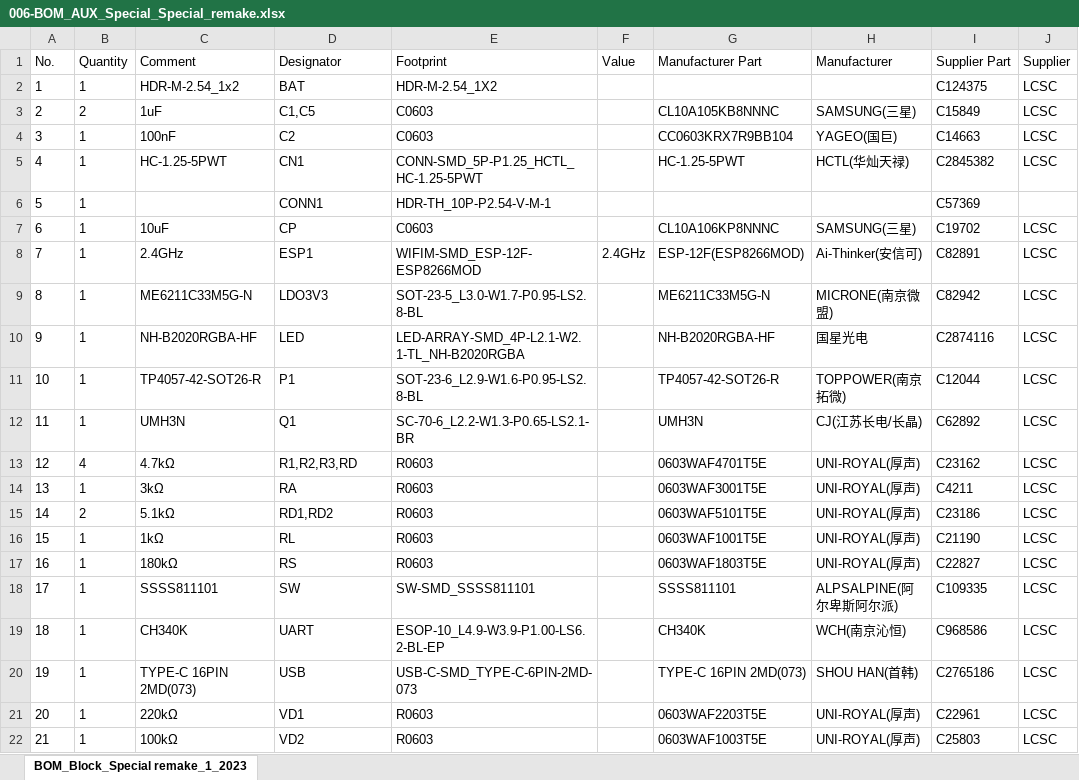
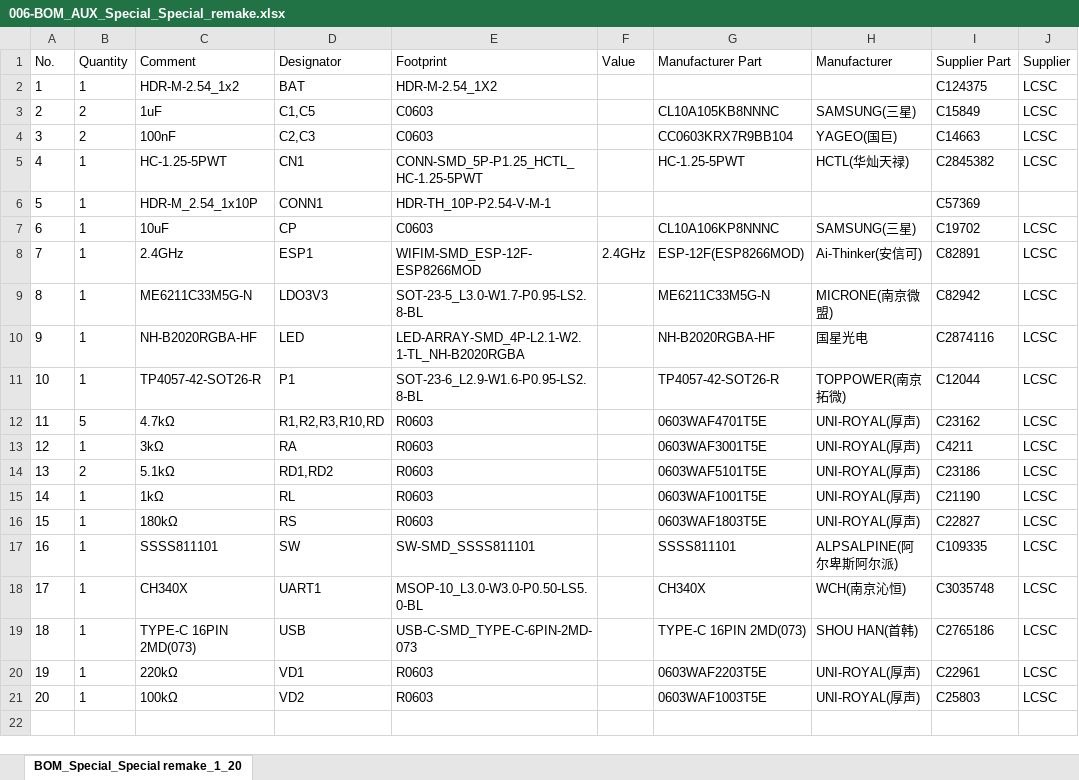
Before and after one commit to Sorakage033/SlimeVR-CheeseCake, an Excel workbook: 002-‘’Choco‘’SpecialRemake/006-BOM_AUX_Special_Special_remake.xlsx, sheet BOM_Special_Special remake_1_20, drawn as a sheet; values as stored, in another font and other column widths than the file's, no borders; removed rows and columns are numbered as before the commit, all else as after; the diff names each change by its address in the sheet, - before the commit and + after, or states it on an @@ line.

```diff
--- a/002-‘’Choco‘’SpecialRemake/006-BOM_AUX_Special_Special_remake.xlsx (sheet BOM_Special_Special remake_1_20)
+++ b/002-‘’Choco‘’SpecialRemake/006-BOM_AUX_Special_Special_remake.xlsx (sheet BOM_Special_Special remake_1_20)
-sheet tab: BOM_Block_Special remake_1_2023
+sheet tab: BOM_Special_Special remake_1_20
-B4 (Quantity): 1
+B4 (Quantity): 2
-D4 (Designator): C2
+D4 (Designator): C2,C3
-C6 (Comment): (empty)
+C6 (Comment): HDR-M_2.54_1x10P
-row 12: 11 | 1 | UMH3N | Q1 | SC-70-6_L2.2-W1.3-P0.65-LS2.1-BR |  | UMH3N | CJ(江苏长电/长晶) | C62892 | LCSC
@@ column A (No.) renumbered from row 12 down @@
-B12 (Quantity): 4
+B12 (Quantity): 5
-D12 (Designator): R1,R2,R3,RD
+D12 (Designator): R1,R2,R3,R10,RD
-C18 (Comment): CH340K
+C18 (Comment): CH340X
-D18 (Designator): UART
+D18 (Designator): UART1
-E18 (Footprint): ESOP-10_L4.9-W3.9-P1.00-LS6.2-BL-EP
+E18 (Footprint): MSOP-10_L3.0-W3.0-P0.50-LS5.0-BL
-G18 (Manufacturer Part): CH340K
+G18 (Manufacturer Part): CH340X
-I18 (Supplier Part): C968586
+I18 (Supplier Part): C3035748
```
Also changed, not shown: 002-‘’Choco‘’SpecialRemake/007-PickAndPlace_AUX_Special_remake.xlsx, 1 other file.
